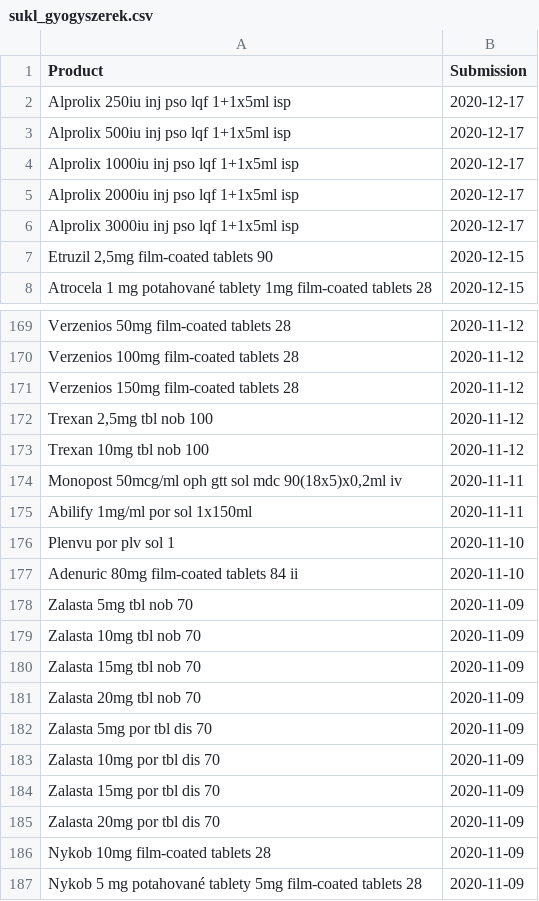
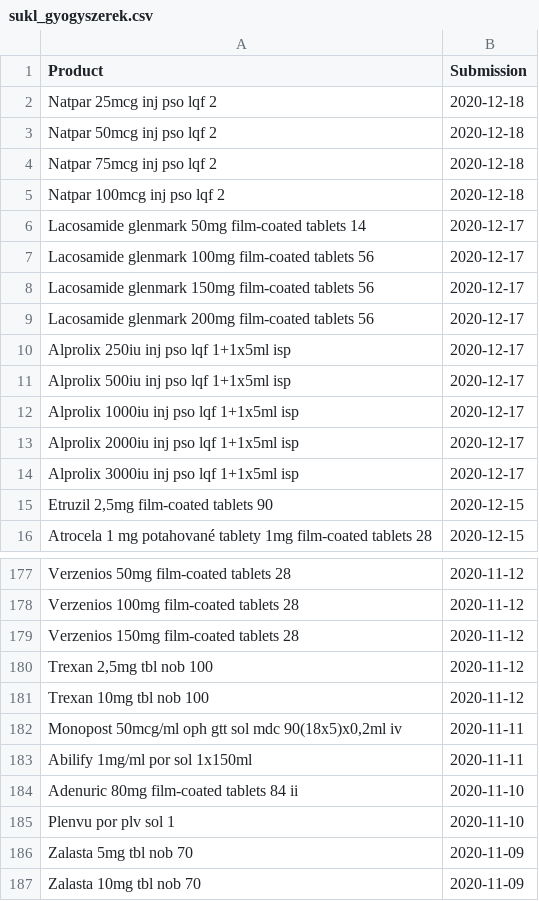
Before and after one commit to fairandaffordable/fairandaffordable.github.io, a CSV file: _data/sukl_gyogyszerek.csv, drawn as a sheet; only a part is shown, gaps mark what is left out; the shorter side is filled out with more unchanged rows.

Commit message:
site regular update

```diff
--- a/_data/sukl_gyogyszerek.csv
+++ b/_data/sukl_gyogyszerek.csv
@@ -1,2 +1,10 @@
 "Product","Submission"
+"Natpar 25mcg inj pso lqf 2",2020-12-18
+"Natpar 50mcg inj pso lqf 2",2020-12-18
+"Natpar 75mcg inj pso lqf 2",2020-12-18
+"Natpar 100mcg inj pso lqf 2",2020-12-18
+"Lacosamide glenmark 50mg film-coated tablets 14",2020-12-17
+"Lacosamide glenmark 100mg film-coated tablets 56",2020-12-17
+"Lacosamide glenmark 150mg film-coated tablets 56",2020-12-17
+"Lacosamide glenmark 200mg film-coated tablets 56",2020-12-17
 "Alprolix 250iu inj pso lqf 1+1x5ml isp",2020-12-17
@@ -175,4 +183,4 @@
 "Abilify 1mg/ml por sol 1x150ml",2020-11-11
+"Adenuric 80mg film-coated tablets 84 ii",2020-11-10
 "Plenvu por plv sol 1",2020-11-10
-"Adenuric 80mg film-coated tablets 84 ii",2020-11-10
 "Zalasta 5mg tbl nob 70",2020-11-09
```
